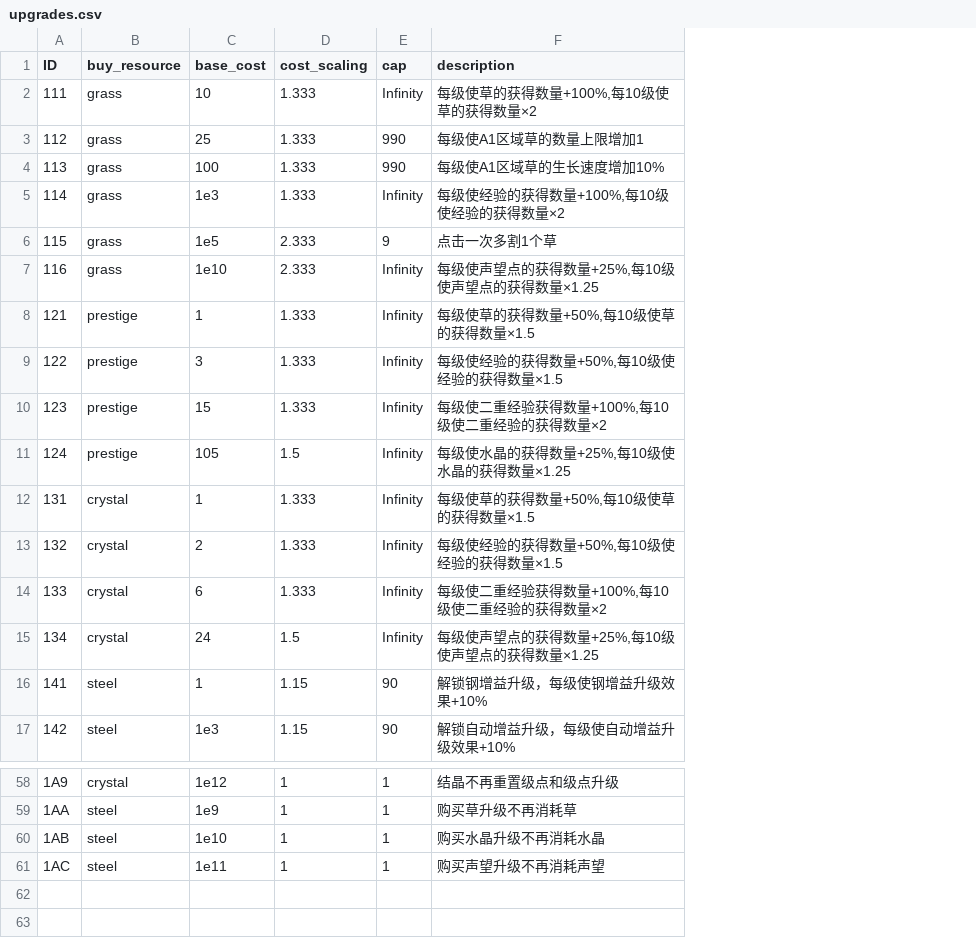
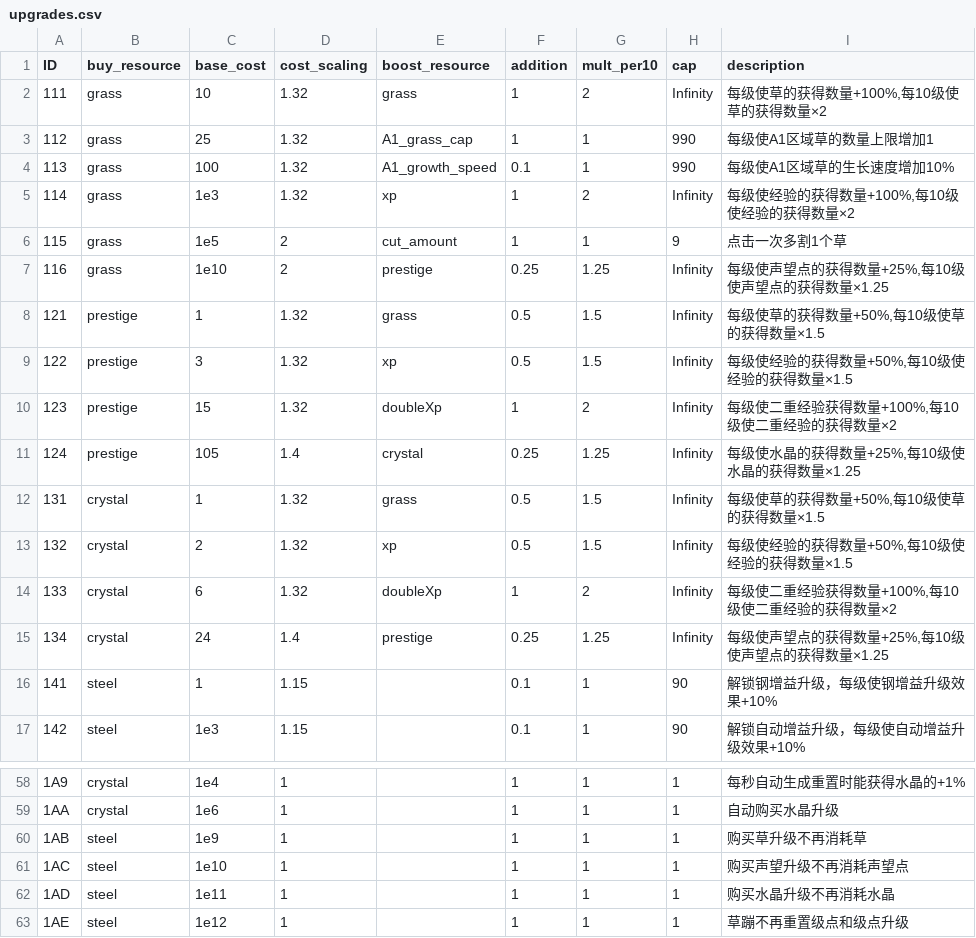
Before and after one commit to dlsdl/NRGCI, a CSV file: upgrades.csv, drawn as a sheet; only a part is shown, gaps mark what is left out; addresses are those after the commit; the diff covers the shown part only; the diff names each change by its address in the sheet, - before the commit and + after, or states it on an @@ line.

```diff
--- a/upgrades.csv
+++ b/upgrades.csv
+column E (boost_resource), rows 2-15: grass | A1_grass_cap | A1_growth_speed | xp | cut_amount | prestige | grass | xp | doubleXp | crystal | grass | xp | doubleXp | prestige
+column F (addition), rows 2-17: 1 | 1 | 0.1 | 1 | 1 | 0.25 | 0.5 | 0.5 | 1 | 0.25 | 0.5 | 0.5 | 1 | 0.25 | 0.1 | 0.1; rows 58-61: all 1
+column G (mult_per10), rows 2-17: 2 | 1 | 1 | 2 | 1 | 1.25 | 1.5 | 1.5 | 2 | 1.25 | 1.5 | 1.5 | 2 | 1.25 | 1 | 1; rows 58-61: all 1
-D2:D5 (cost_scaling): 1.333
+D2:D5 (cost_scaling): 1.32
-D6:D7 (cost_scaling): 2.333
+D6:D7 (cost_scaling): 2
-D8:D10 (cost_scaling): 1.333
+D8:D10 (cost_scaling): 1.32
-D11 (cost_scaling): 1.5
+D11 (cost_scaling): 1.4
-D12:D14 (cost_scaling): 1.333
+D12:D14 (cost_scaling): 1.32
-D15 (cost_scaling): 1.5
+D15 (cost_scaling): 1.4
-C58 (base_cost): 1e12
+C58 (base_cost): 1e4
-I58 (description): 结晶不再重置级点和级点升级
+I58 (description): 每秒自动生成重置时能获得水晶的+1%
-B59 (buy_resource): steel
+B59 (buy_resource): crystal
-C59 (base_cost): 1e9
+C59 (base_cost): 1e6
-I59 (description): 购买草升级不再消耗草
+I59 (description): 自动购买水晶升级
-C60 (base_cost): 1e10
+C60 (base_cost): 1e9
-I60 (description): 购买水晶升级不再消耗水晶
+I60 (description): 购买草升级不再消耗草
-C61 (base_cost): 1e11
+C61 (base_cost): 1e10
-I61 (description): 购买声望升级不再消耗声望
+I61 (description): 购买声望升级不再消耗声望点
+row 62: 1AD | steel | 1e11 | 1 |  | 1 | 1 | 1 | 购买水晶升级不再消耗水晶
+row 63: 1AE | steel | 1e12 | 1 |  | 1 | 1 | 1 | 草蹦不再重置级点和级点升级
```
Also changed, not shown: 46 edited cells elsewhere in this file, milestone.csv, 6 other files.
